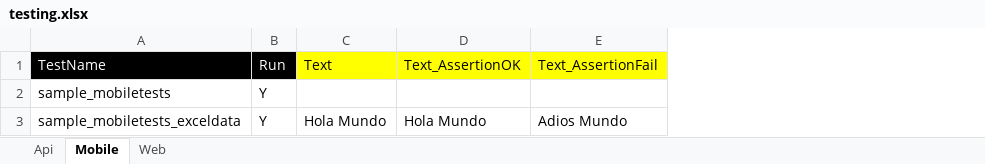
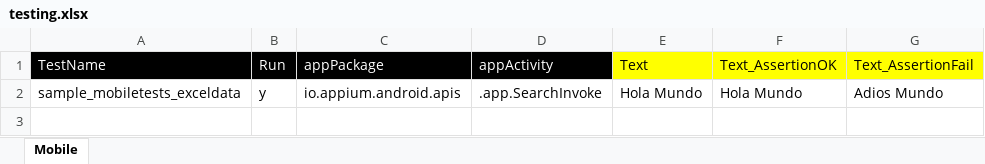
Before and after one commit to anxoportela/robotFramework, an Excel workbook: resources/testing.xlsx, sheet Mobile, drawn as a sheet; values as stored, in another font and other column widths than the file's, no borders; removed rows and columns are numbered as before the commit, all else as after; the diff names each change by its address in the sheet, - before the commit and + after, or states it on an @@ line.

```diff
--- a/resources/testing.xlsx (sheet Mobile)
+++ b/resources/testing.xlsx (sheet Mobile)
-sheet tab: Api
-sheet tab: Web
+column C (appPackage), row 2: io.appium.android.apis
+column D (appActivity), row 2: .app.SearchInvoke
-row 2: sample_mobiletests | Y
-B2 (Run): Y
+B2 (Run): y
```
Also changed, not shown: 23 other files.
